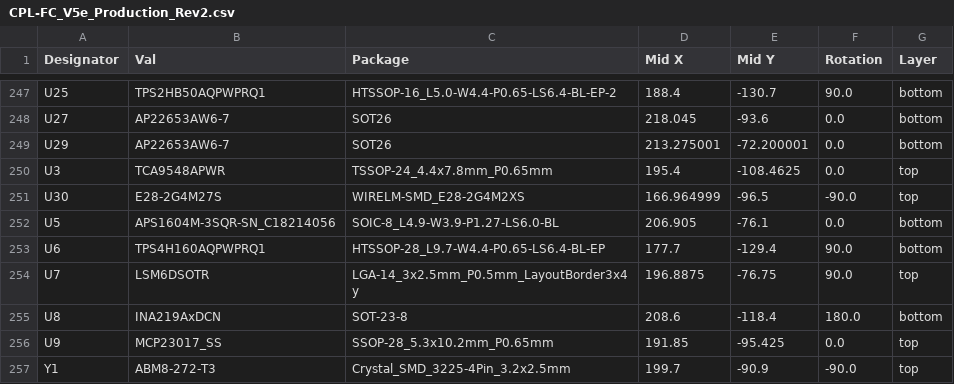
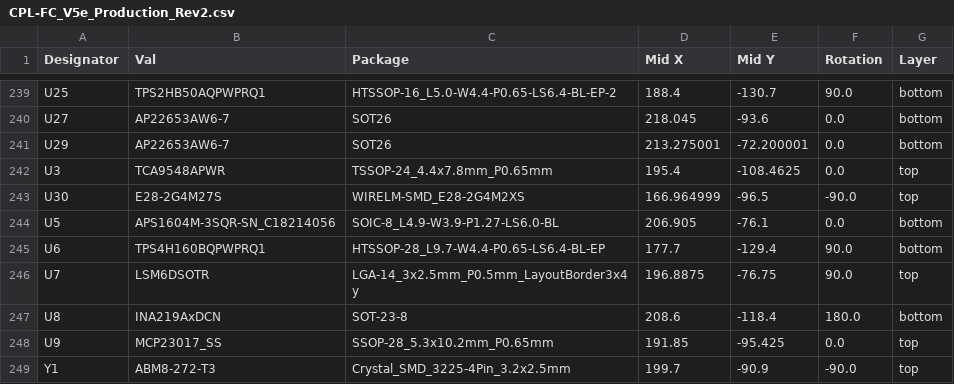
Before and after one commit to proveskit/flight_controller_board, a CSV file: FC_V5e_Production_Rev2/jlcpcb/production_files/CPL-FC_V5e_Production_Rev2.csv, drawn as a sheet; only a part is shown, gaps mark what is left out; the diff covers the shown part only.

```diff
--- a/FC_V5e_Production_Rev2/jlcpcb/production_files/CPL-FC_V5e_Production_Rev2.csv
+++ b/FC_V5e_Production_Rev2/jlcpcb/production_files/CPL-FC_V5e_Production_Rev2.csv
@@ -252,3 +244,3 @@ U30,E28-2G4M27S,WIRELM-SMD_E28-2G4M2XS,166.964999,-96.5,-90.0,top
 U5,APS1604M-3SQR-SN_C18214056,SOIC-8_L4.9-W3.9-P1.27-LS6.0-BL,206.905,-76.1,0.0,bottom
-U6,TPS4H160AQPWPRQ1,HTSSOP-28_L9.7-W4.4-P0.65-LS6.4-BL-EP,177.7,-129.4,90.0,bottom
+U6,TPS4H160BQPWPRQ1,HTSSOP-28_L9.7-W4.4-P0.65-LS6.4-BL-EP,177.7,-129.4,90.0,bottom
 U7,LSM6DSOTR,LGA-14_3x2.5mm_P0.5mm_LayoutBorder3x4y,196.8875,-76.75,90.0,top
```
Also changed, not shown: 8 removed rows and 1 edited cell elsewhere in this file, FC_V5e_Production_Rev2/jlcpcb/production_files/BOM-FC_V5e_Production_Rev2.csv, 1 other file.
